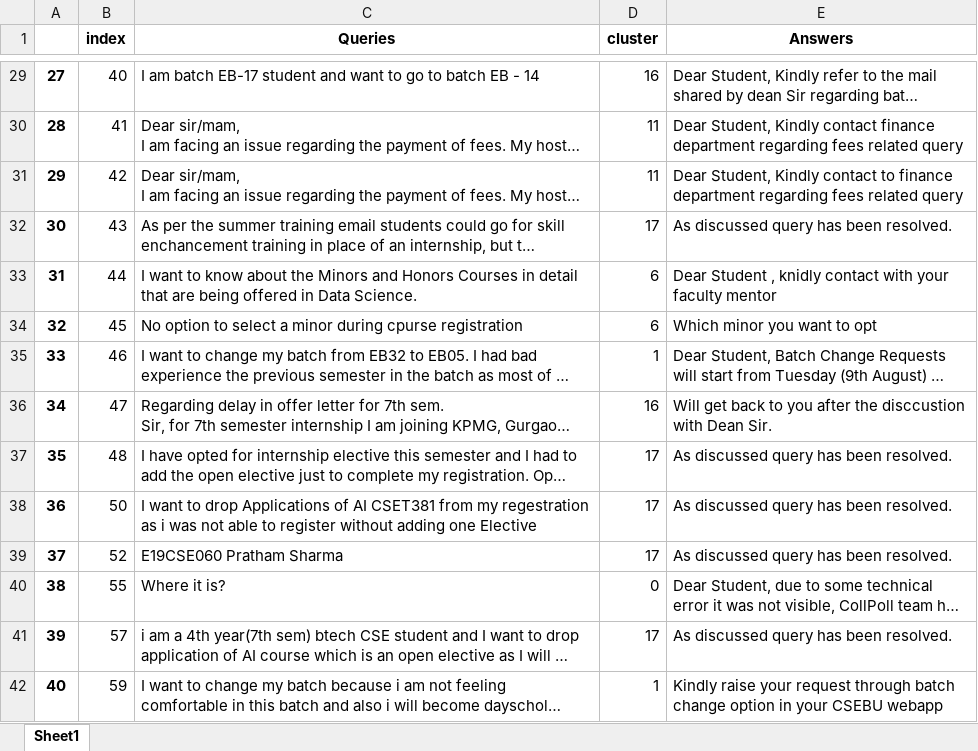
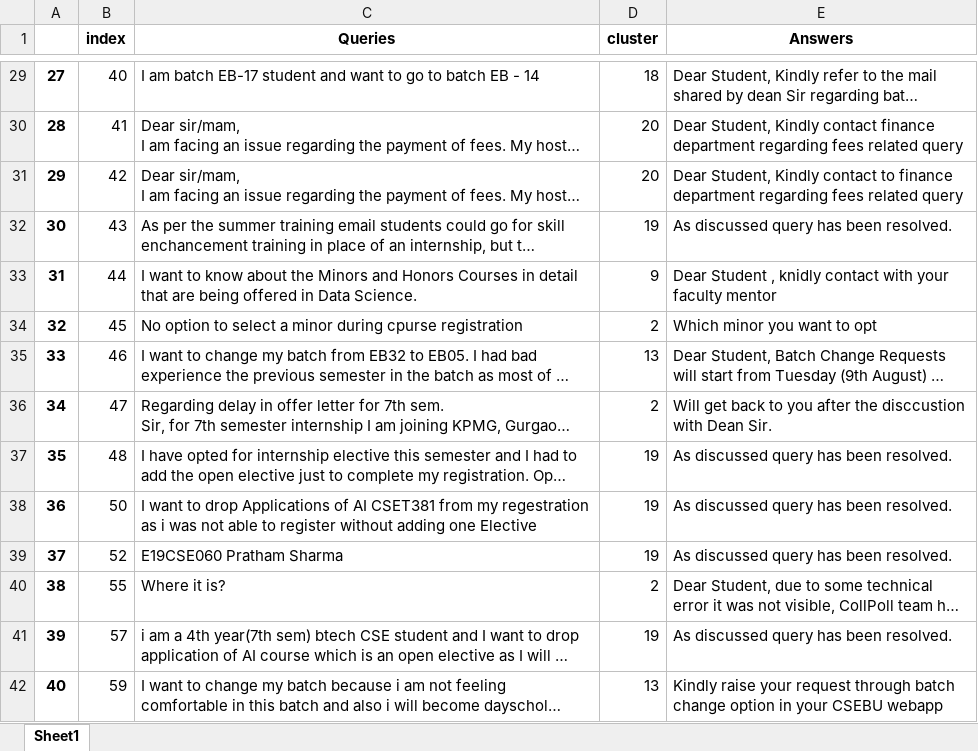
Before and after one commit to depgh431/university_chatbot, an Excel workbook: final.xlsx, sheet Sheet1, drawn as a sheet; only a part is shown, gaps mark what is left out; long unchanged cells end in …; values as stored, in another font and other column widths than the file's, no borders; the diff covers the shown part only; the diff names each change by its address in the sheet, - before the commit and + after, or states it on an @@ line.

```diff
--- a/final.xlsx (sheet Sheet1)
+++ b/final.xlsx (sheet Sheet1)
-D29 (cluster): 16
+D29 (cluster): 18
-D30:D31 (cluster): 11
+D30:D31 (cluster): 20
-D32 (cluster): 17
+D32 (cluster): 19
-D33 (cluster): 6
+D33 (cluster): 9
-D34 (cluster): 6
+D34 (cluster): 2
-D35 (cluster): 1
+D35 (cluster): 13
-D36 (cluster): 16
+D36 (cluster): 2
-D37:D39 (cluster): 17
+D37:D39 (cluster): 19
-D40 (cluster): 0
+D40 (cluster): 2
-D41 (cluster): 17
+D41 (cluster): 19
-D42 (cluster): 1
+D42 (cluster): 13
```
Also changed, not shown: 557 edited cells elsewhere in this sheet, output.xlsx, 23 other files.
